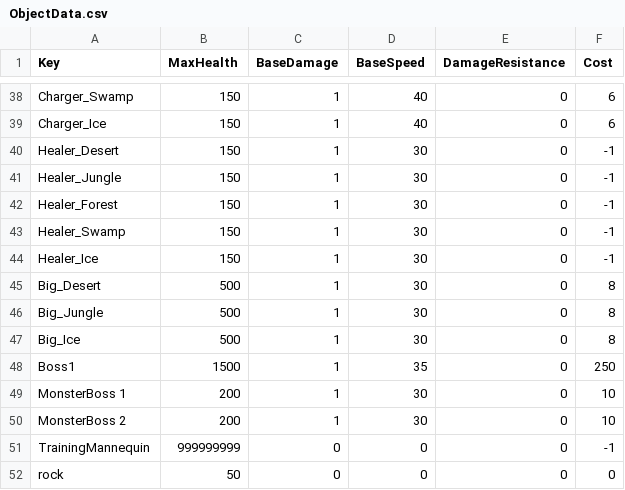
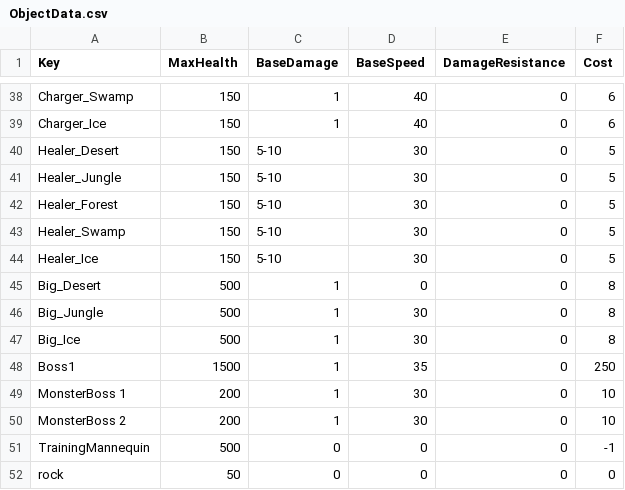
Before and after one commit to XavierClavel/SpaceSurvivorOrbital, a CSV file: Assets/Data/ObjectData.csv, drawn as a sheet; only a part is shown, gaps mark what is left out.

```diff
--- a/Assets/Data/ObjectData.csv
+++ b/Assets/Data/ObjectData.csv
@@ -39,8 +39,8 @@ Charger_Swamp;150;1;40;0;6
 Charger_Ice;150;1;40;0;6
-Healer_Desert;150;1;30;0;-1
-Healer_Jungle;150;1;30;0;-1
-Healer_Forest;150;1;30;0;-1
-Healer_Swamp;150;1;30;0;-1
-Healer_Ice;150;1;30;0;-1
-Big_Desert;500;1;30;0;8
+Healer_Desert;150;5-10;30;0;5
+Healer_Jungle;150;5-10;30;0;5
+Healer_Forest;150;5-10;30;0;5
+Healer_Swamp;150;5-10;30;0;5
+Healer_Ice;150;5-10;30;0;5
+Big_Desert;500;1;0;0;8
 Big_Jungle;500;1;30;0;8
@@ -50,3 +50,3 @@ MonsterBoss 1;200;1;30;0;10
 MonsterBoss 2;200;1;30;0;10
-TrainingMannequin;999999999;0;0;0;-1
+TrainingMannequin;500;0;0;0;-1
 rock;50;0;0;0;0
```
Also changed, not shown: 6 other files.
